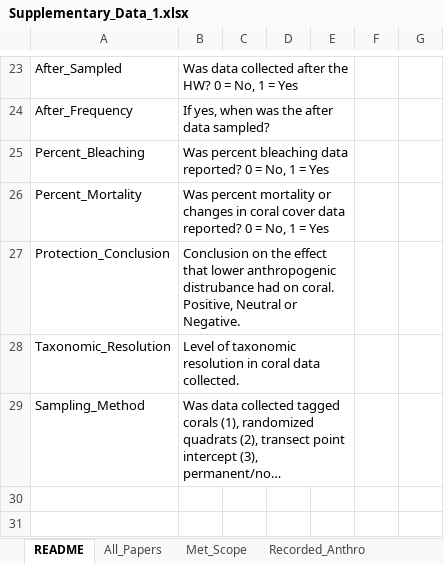
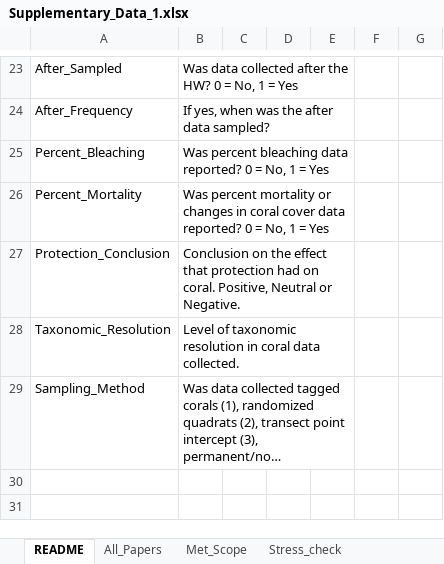
Before and after one commit to baumlab/Baum_etal_2023_ScienceAdvances, an Excel workbook: literature_review/Supplementary_Data_1.xlsx, sheet README, drawn as a sheet; only a part is shown, gaps mark what is left out; long unchanged cells end in …; values as stored, in another font and other column widths than the file's, no borders; the diff names each change by its address in the sheet, - before the commit and + after, or states it on an @@ line.

```diff
--- a/literature_review/Supplementary_Data_1.xlsx (sheet README)
+++ b/literature_review/Supplementary_Data_1.xlsx (sheet README)
+sheet tab: Stress_check
-B27: …effect that lower anthropogenic distrubance had on…
+B27: …effect that protection had on…
```
Also changed, not shown: sheet Met_Scope, sheet Rec_Ana_Conc_Anthro, 2 other files.
